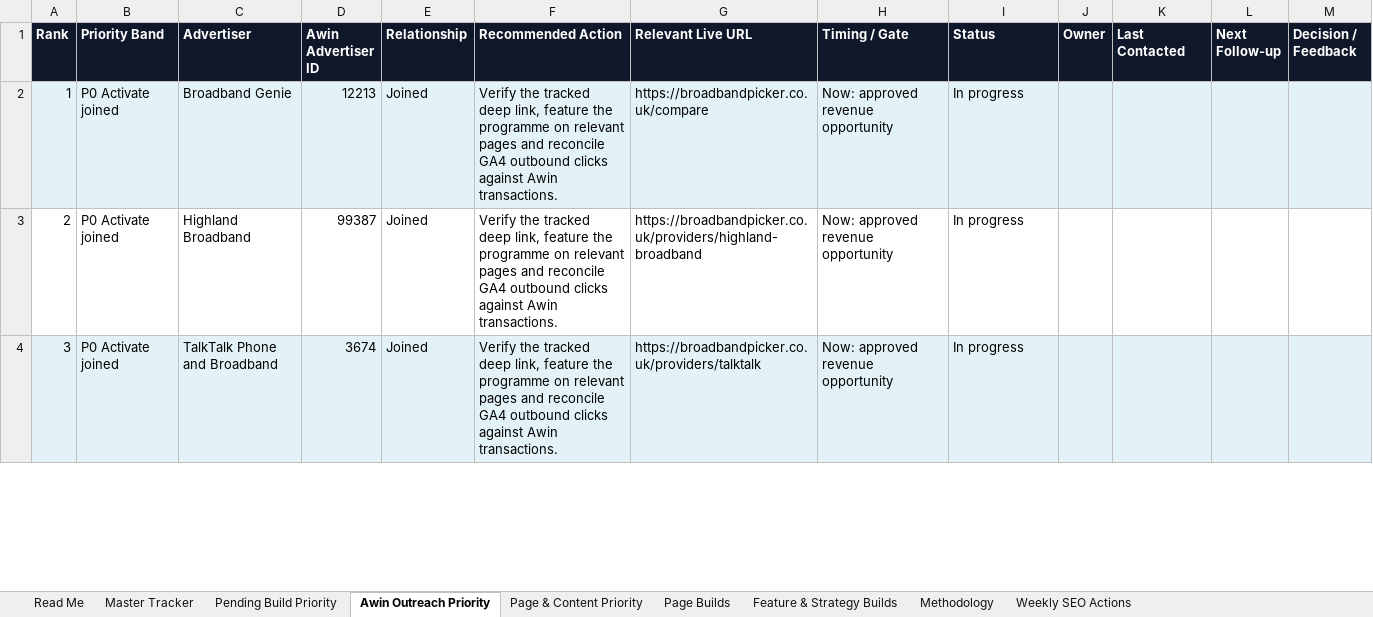
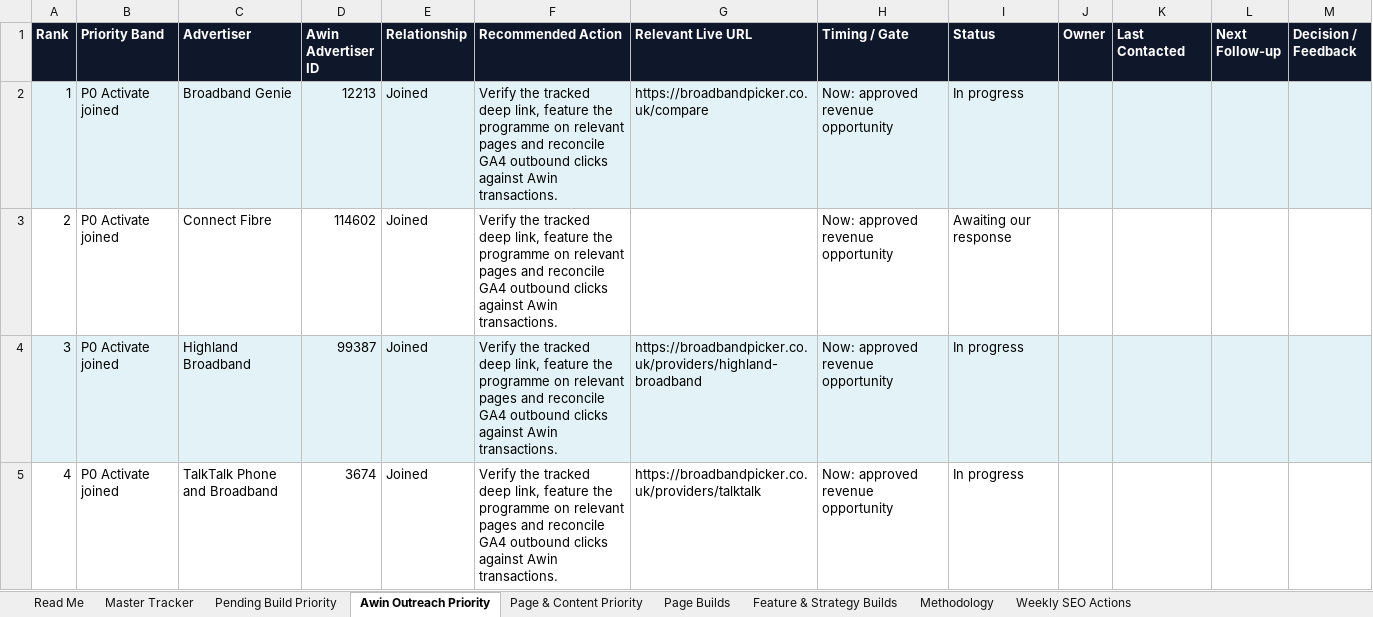
Before and after one commit to sahilsayed-ielts/broadbandpicker, an Excel workbook: docs/master-build-tracker.xlsx, sheet Awin Outreach Priority, drawn as a sheet; only a part is shown; values as stored, in another font and other column widths than the file's, no borders; table styles not drawn; addresses are those after the commit; the diff covers the shown part only; the diff names each change by its address in the sheet, - before the commit and + after, or states it on an @@ line.

```diff
--- a/docs/master-build-tracker.xlsx (sheet Awin Outreach Priority)
+++ b/docs/master-build-tracker.xlsx (sheet Awin Outreach Priority)
+row 3: 2 | P0 Activate joined | Connect Fibre | 114602 | Joined | Verify the tracked deep link, feature the programme on relevant pages and reconcile GA4 outbound clicks against Awin transactions. |  | Now: approved revenue opportunity | Awaiting our response
@@ column A (Rank) renumbered between rows 4 and 6 @@
-A4:M4 fill: none
+A4:M4 fill: #E2F2F6
-A5:M5 fill: #E2F2F6
+A5:M5 fill: none
```
Also changed, not shown: 1 removed row and cell formats elsewhere in this sheet, sheet Feature & Strategy Builds, sheet Master Tracker, sheet Methodology, 3 other files.
